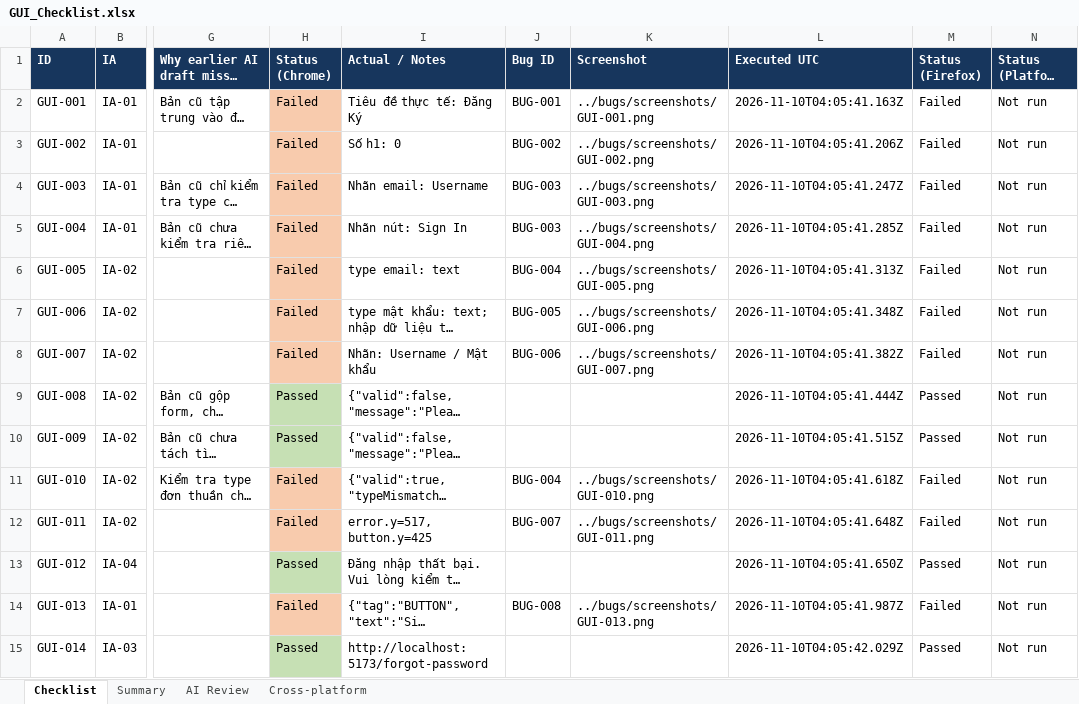
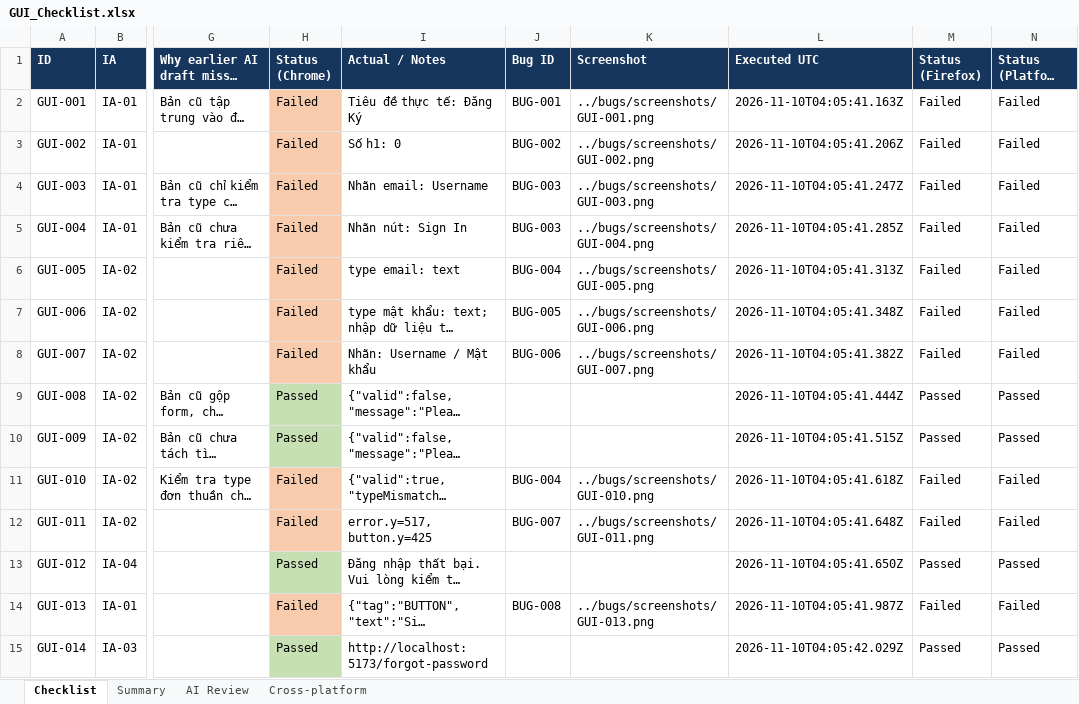
Before and after one commit to vinh-code/HW03-Software-Testing, an Excel workbook: checklist/GUI_Checklist.xlsx, sheet Checklist, drawn as a sheet; only a part is shown, gaps mark what is left out; long unchanged cells end in …; values as stored, in another font and other column widths than the file's, no borders; the diff covers the shown part only; the diff names each change by its address in the sheet, - before the commit and + after, or states it on an @@ line.

Commit message:
docs: complete three-platform comparison, workbook and audit reports

```diff
--- a/checklist/GUI_Checklist.xlsx (sheet Checklist)
+++ b/checklist/GUI_Checklist.xlsx (sheet Checklist)
-N2:N8 (Status (Platform 3)): Not run
+N2:N8 (Status (Platform 3)): Failed
-N9:N10 (Status (Platform 3)): Not run
+N9:N10 (Status (Platform 3)): Passed
-N11:N12 (Status (Platform 3)): Not run
+N11:N12 (Status (Platform 3)): Failed
-N13 (Status (Platform 3)): Not run
+N13 (Status (Platform 3)): Passed
-N14 (Status (Platform 3)): Not run
+N14 (Status (Platform 3)): Failed
-N15 (Status (Platform 3)): Not run
+N15 (Status (Platform 3)): Passed
```
Also changed, not shown: 44 edited cells elsewhere in this sheet, sheet Cross-platform, sheet Summary, GUI_Checklist.xlsx, 12 other files.
